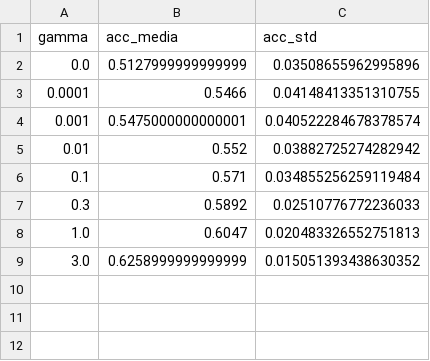
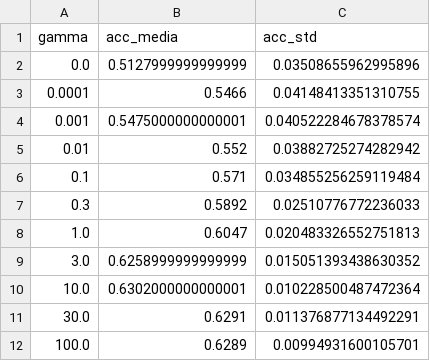
Before and after one commit to elsanchez101-del/fisher-Ida, a CSV file: results/exp_reg.csv, drawn as a sheet.

Commit message:
Resultados del experimento B ampliado

```diff
--- a/results/exp_reg.csv
+++ b/results/exp_reg.csv
@@ -9 +9,4 @@ gamma,acc_media,acc_std
 3.0,0.6258999999999999,0.015051393438630352
+10.0,0.6302000000000001,0.010228500487472364
+30.0,0.6291,0.011376877134492291
+100.0,0.6289,0.00994931600105701
```
Also changed, not shown: 1 other file.
